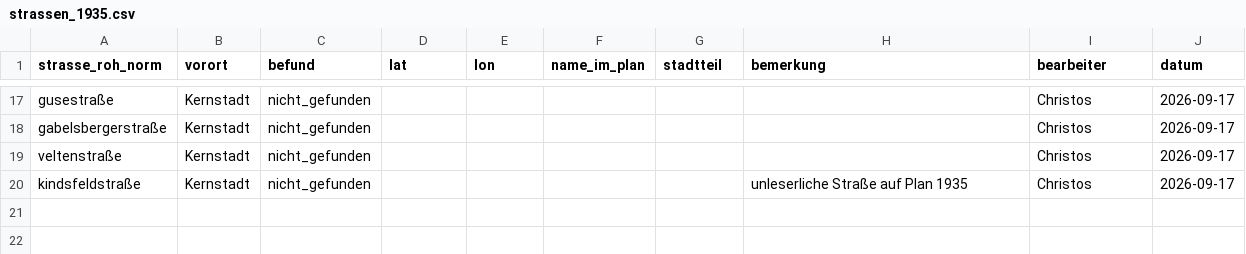
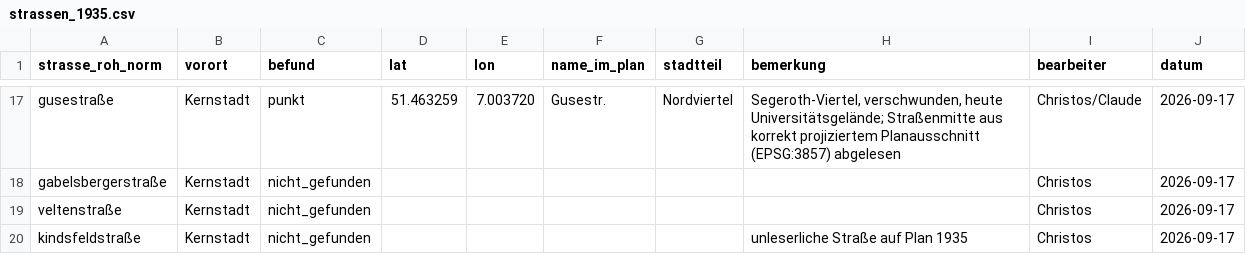
Before and after one commit to rodouc6/essener-adressbuch-1936, a CSV file: kuratierung/strassen_1935.csv, drawn as a sheet; only a part is shown, gaps mark what is left out; the diff covers the shown part only; the diff names each change by its address in the sheet, - before the commit and + after, or states it on an @@ line.

```diff
--- a/kuratierung/strassen_1935.csv
+++ b/kuratierung/strassen_1935.csv
-C17 (befund): nicht_gefunden
+C17 (befund): punkt
-D17 (lat): (empty)
+D17 (lat): 51.463259
-E17 (lon): (empty)
+E17 (lon): 7.003720
-F17 (name_im_plan): (empty)
+F17 (name_im_plan): Gusestr.
-G17 (stadtteil): (empty)
+G17 (stadtteil): Nordviertel
-H17 (bemerkung): (empty)
+H17 (bemerkung): Segeroth-Viertel, verschwunden, heute Universitätsgelände; Straßenmitte aus korrekt projiziertem Planausschnitt (EPSG:3857) abgelesen
-I17 (bearbeiter): Christos
+I17 (bearbeiter): Christos/Claude
```
Also changed, not shown: 31 edited cells elsewhere in this file, 3 other files.
